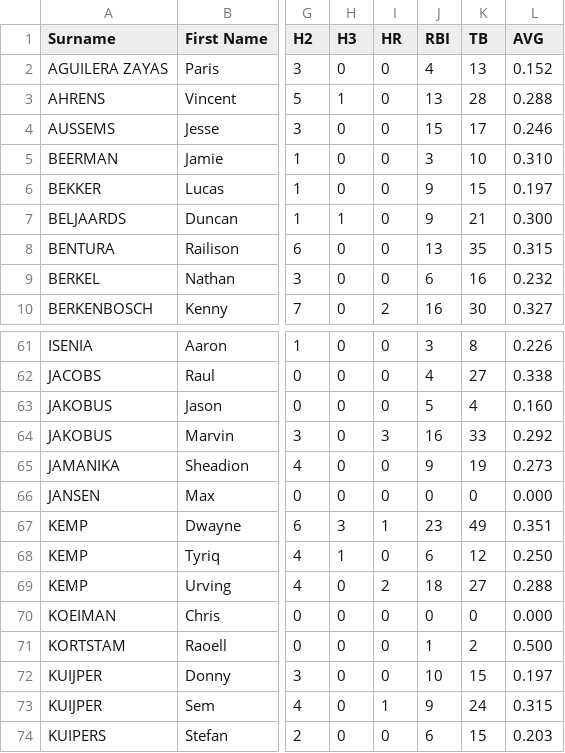
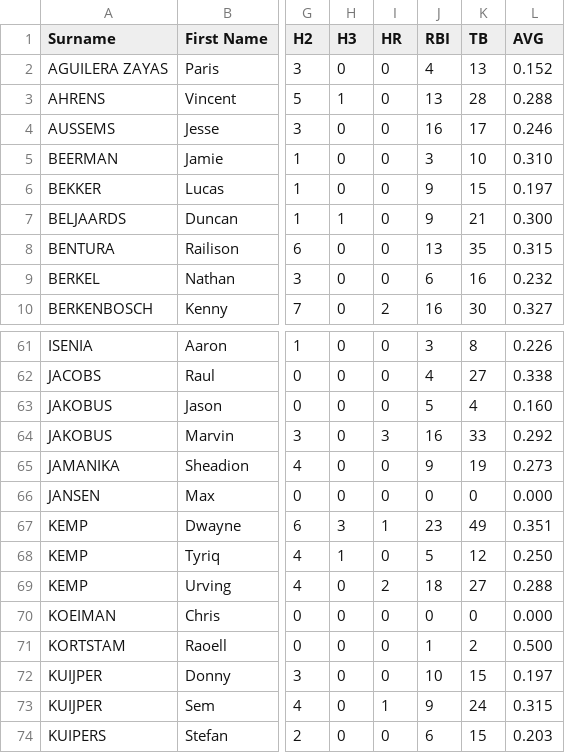
Before and after one commit to tonper19/ballgame, a CSV file: data/csv/stats_batting_raw_hk_2024.csv, drawn as a sheet; only a part is shown, gaps mark what is left out; the diff names each change by its address in the sheet, - before the commit and + after, or states it on an @@ line.

```diff
--- a/data/csv/stats_batting_raw_hk_2024.csv
+++ b/data/csv/stats_batting_raw_hk_2024.csv
-J4 (RBI): 15
+J4 (RBI): 16
-J68 (RBI): 6
+J68 (RBI): 5
```
Also changed, not shown: data/csv/stats_batting_raw_sbl_2024.csv, data/csv/stats_batting_raw_seriea_2024.csv, 7 other files.
